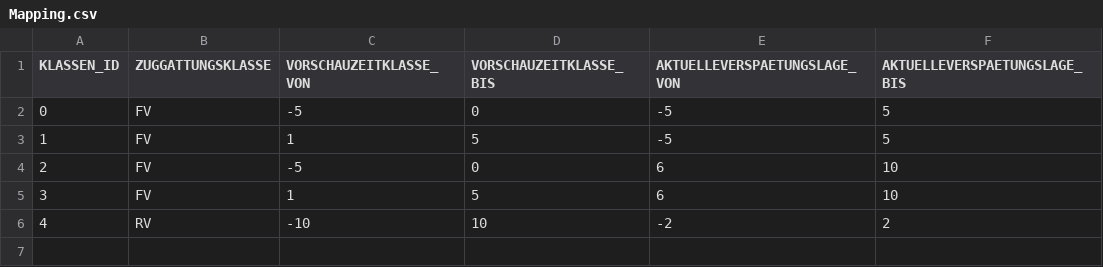
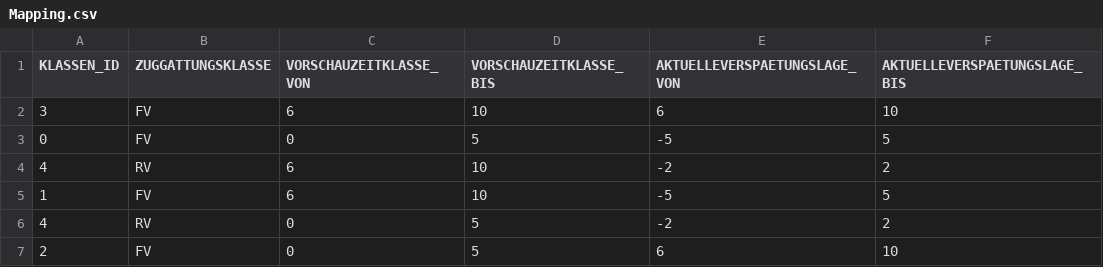
Before and after one commit to Schischeck/motisTraffic-Day-CSA, a CSV file: modules/reliability/resources/distributions/Mapping.csv, drawn as a sheet.

Commit message:
load start distributions and mappings

```diff
--- a/modules/reliability/resources/distributions/Mapping.csv
+++ b/modules/reliability/resources/distributions/Mapping.csv
@@ -1,6 +1,7 @@
 KLASSEN_ID;ZUGGATTUNGSKLASSE;VORSCHAUZEITKLASSE_VON;VORSCHAUZEITKLASSE_BIS;AKTUELLEVERSPAETUNGSLAGE_VON;AKTUELLEVERSPAETUNGSLAGE_BIS
-0;FV;-5;0;-5;5
-1;FV;1;5;-5;5
-2;FV;-5;0;6;10
-3;FV;1;5;6;10
-4;RV;-10;10;-2;2
+3;FV;6;10;6;10
+0;FV;0;5;-5;5
+4;RV;6;10;-2;2
+1;FV;6;10;-5;5
+4;RV;0;5;-2;2
+2;FV;0;5;6;10
```
Also changed, not shown: 6 other files.
